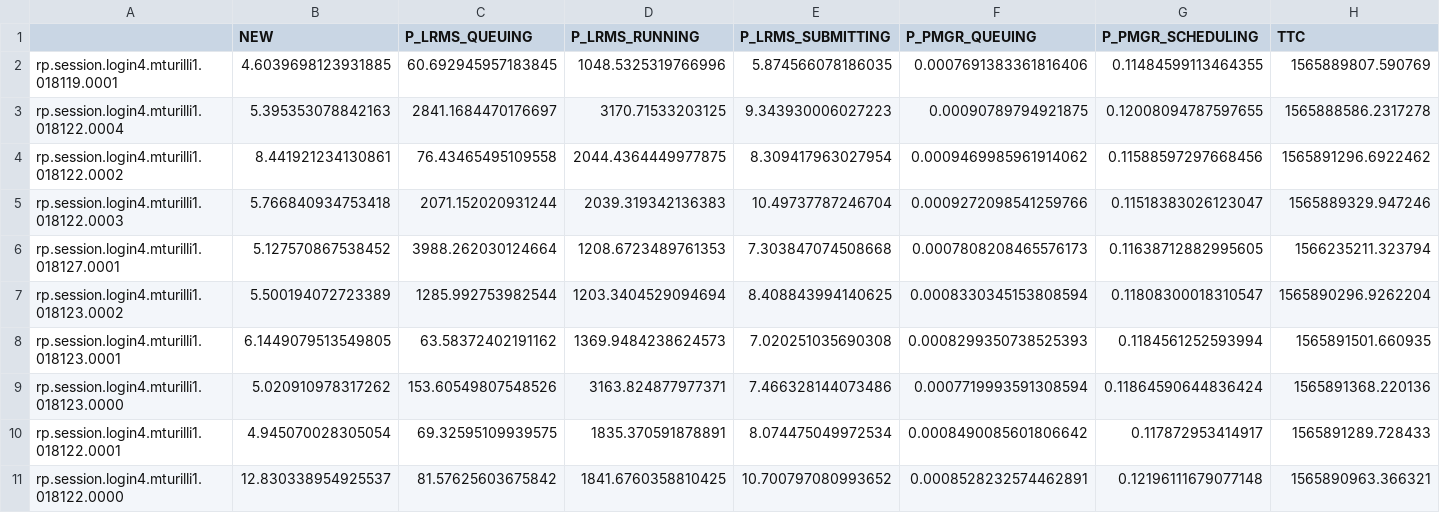
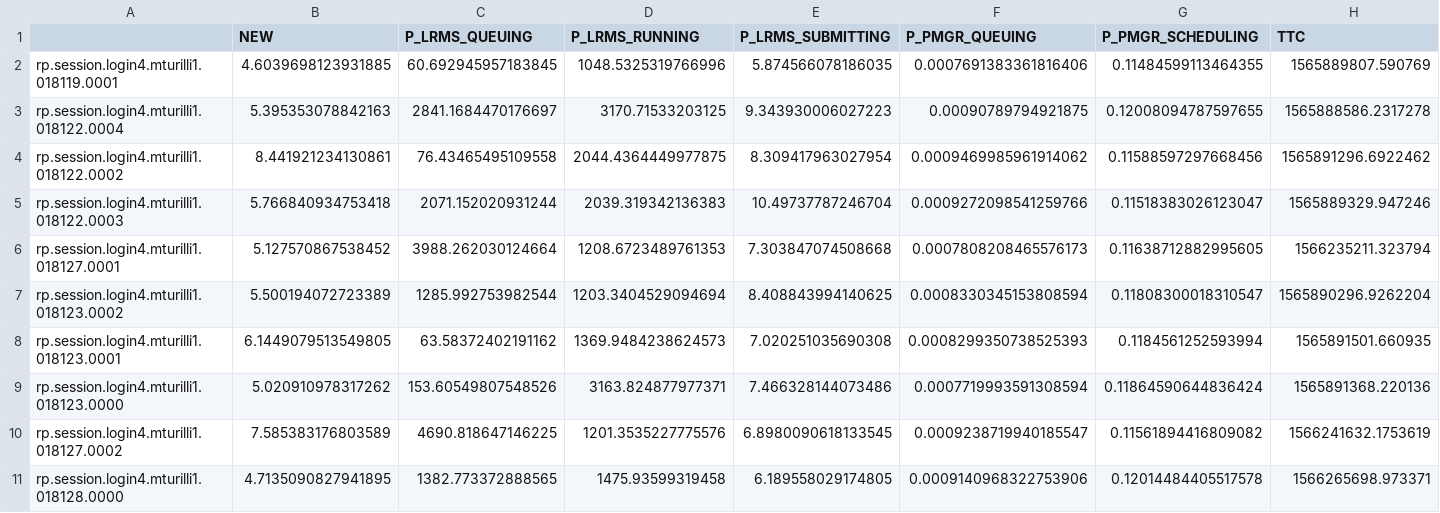
Before and after one commit to radical-experiments/summit_jsrun_prte, a CSV file: data/exp4/sessions.csv, drawn as a sheet; only a part is shown; removed rows and columns are numbered as before the commit, all else as after; rows hold the shown columns only; the diff names each change by its address in the sheet, - before the commit and + after, or states it on an @@ line.

Commit message:
Move 4k multi-generation sessions

```diff
--- a/data/exp4/sessions.csv
+++ b/data/exp4/sessions.csv
-row 10: rp.session.login4.mturilli1.018122.0001 | 4.945070028305054 | 69.32595109939575 | 1835.370591878891 | 8.074475049972534 | 0.0008490085601806642 | 0.117872953414917 | 1565891289.728433
-row 11: rp.session.login4.mturilli1.018122.0000 | 12.830338954925537 | 81.57625603675842 | 1841.6760358810425 | 10.700797080993652 | 0.0008528232574462891 | 0.12196111679077148 | 1565890963.366321
+row 10: rp.session.login4.mturilli1.018127.0002 | 7.585383176803589 | 4690.818647146225 | 1201.3535227775576 | 6.8980090618133545 | 0.0009238719940185547 | 0.11561894416809082 | 1566241632.1753619
+row 11: rp.session.login4.mturilli1.018128.0000 | 4.7135090827941895 | 1382.773372888565 | 1475.93599319458 | 6.189558029174805 | 0.0009140968322753906 | 0.12014484405517578 | 1566265698.973371
```
Also changed, not shown: data/exp4/pilots.csv, data/exp4/sessions_prte.csv, 3 other files.
